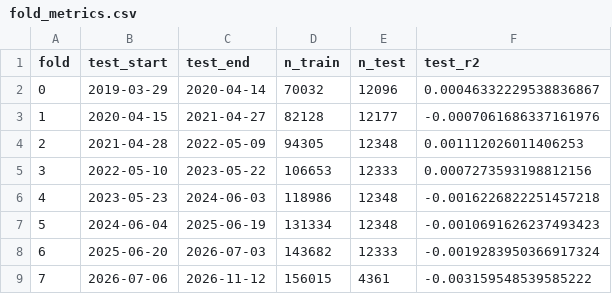
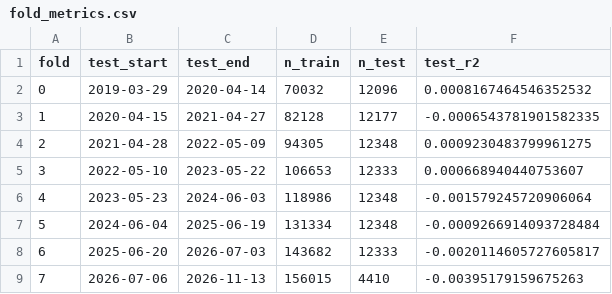
Before and after one commit to Yu-ChangCheng/PingPingPongPongTW, a CSV file: docs/data/fold_metrics.csv, drawn as a sheet.

```diff
--- a/docs/data/fold_metrics.csv
+++ b/docs/data/fold_metrics.csv
@@ -1,9 +1,9 @@
 fold,test_start,test_end,n_train,n_test,test_r2
-0,2019-03-29,2020-04-14,70032,12096,0.00046332229538836867
-1,2020-04-15,2021-04-27,82128,12177,-0.0007061686337161976
-2,2021-04-28,2022-05-09,94305,12348,0.001112026011406253
-3,2022-05-10,2023-05-22,106653,12333,0.0007273593198812156
-4,2023-05-23,2024-06-03,118986,12348,-0.0016226822251457218
-5,2024-06-04,2025-06-19,131334,12348,-0.0010691626237493423
-6,2025-06-20,2026-07-03,143682,12333,-0.0019283950366917324
-7,2026-07-06,2026-11-12,156015,4361,-0.003159548539585222
+0,2019-03-29,2020-04-14,70032,12096,0.0008167464546352532
+1,2020-04-15,2021-04-27,82128,12177,-0.0006543781901582335
+2,2021-04-28,2022-05-09,94305,12348,0.0009230483799961275
+3,2022-05-10,2023-05-22,106653,12333,0.000668940440753607
+4,2023-05-23,2024-06-03,118986,12348,-0.001579245720906064
+5,2024-06-04,2025-06-19,131334,12348,-0.0009266914093728484
+6,2025-06-20,2026-07-03,143682,12333,-0.0020114605727605817
+7,2026-07-06,2026-11-13,156015,4410,-0.00395179159675263
```
Also changed, not shown: docs/data/feature_importance.csv, docs/data/holdings.csv, 8 other files.
